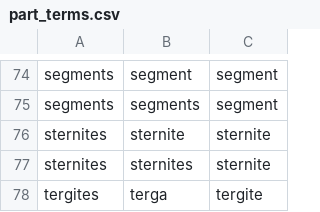
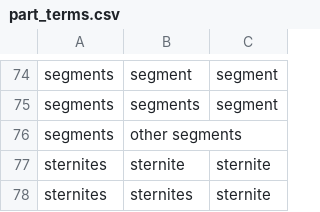
Before and after one commit to rafelafrance/AnopluraTraiter, a CSV file: anoplura/rules/terms/part_terms.csv, drawn as a sheet; only a part is shown, gaps mark what is left out; the shorter side is filled out with more unchanged rows; the diff names each change by its address in the sheet, - before the commit and + after, or states it on an @@ line.

```diff
--- a/anoplura/rules/terms/part_terms.csv
+++ b/anoplura/rules/terms/part_terms.csv
+row 76: segments | other segments
```
Also changed, not shown: anoplura/rules/terms/shape_terms.csv, 2 other files.
